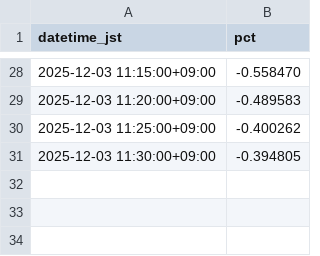
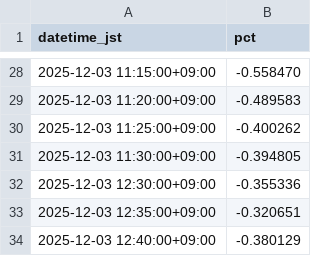
Before and after one commit to SakuraIndex/RETAIL-7, a CSV file: docs/outputs/retail_7_intraday.csv, drawn as a sheet; only a part is shown, gaps mark what is left out; the diff names each change by its address in the sheet, - before the commit and + after, or states it on an @@ line.

```diff
--- a/docs/outputs/retail_7_intraday.csv
+++ b/docs/outputs/retail_7_intraday.csv
+row 32: 2025-12-03 12:30:00+09:00 | -0.355336
+row 33: 2025-12-03 12:35:00+09:00 | -0.320651
+row 34: 2025-12-03 12:40:00+09:00 | -0.380129
```
Also changed, not shown: 5 other files.
